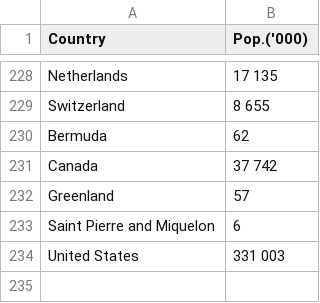
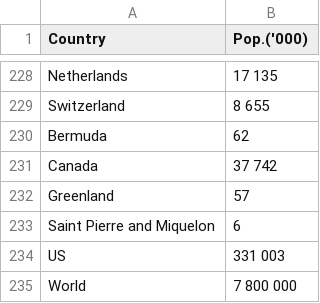
Before and after one commit to thomasjhchai/covid19_analysis, a CSV file: data/population.csv, drawn as a sheet; only a part is shown, gaps mark what is left out.

Commit message:
manually added World population

```diff
--- a/data/population.csv
+++ b/data/population.csv
@@ -233,2 +233,3 @@ Greenland,57
 Saint Pierre and Miquelon,6
-United States,  331 003
+US,  331 003
+World, 7 800 000
```
